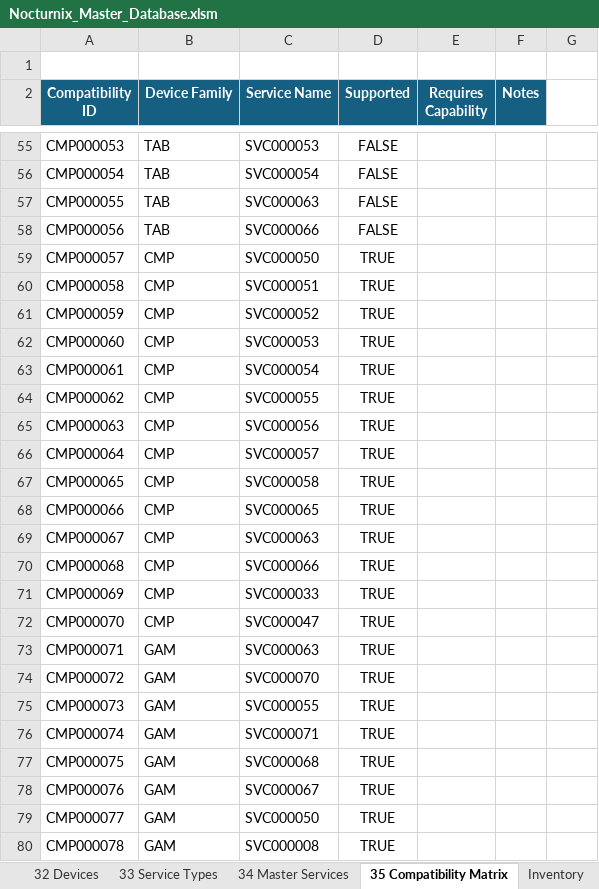
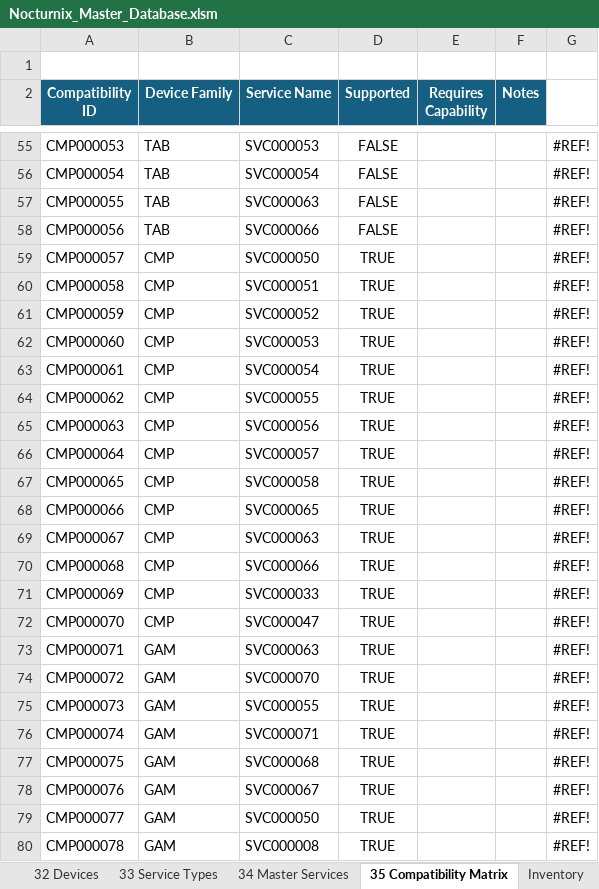
Before and after one commit to nocturnixrepair802/Nocturnix-Master-Workspace, an Excel workbook: Data/Nocturnix_Master_Database.xlsm, sheet 35 Compatibility Matrix, drawn as a sheet; only a part is shown, gaps mark what is left out; values as stored, in another font and other column widths than the file's, no borders; table styles not drawn; the diff covers the shown part only; the diff names each change by its address in the sheet, - before the commit and + after, or states it on an @@ line.

```diff
--- a/Data/Nocturnix_Master_Database.xlsm (sheet 35 Compatibility Matrix)
+++ b/Data/Nocturnix_Master_Database.xlsm (sheet 35 Compatibility Matrix)
-G55:G80: (empty)
+G55:G80: #REF!
```
Also changed, not shown: 48 edited cells elsewhere in this sheet, sheet 10 Customers, 5 other files.
